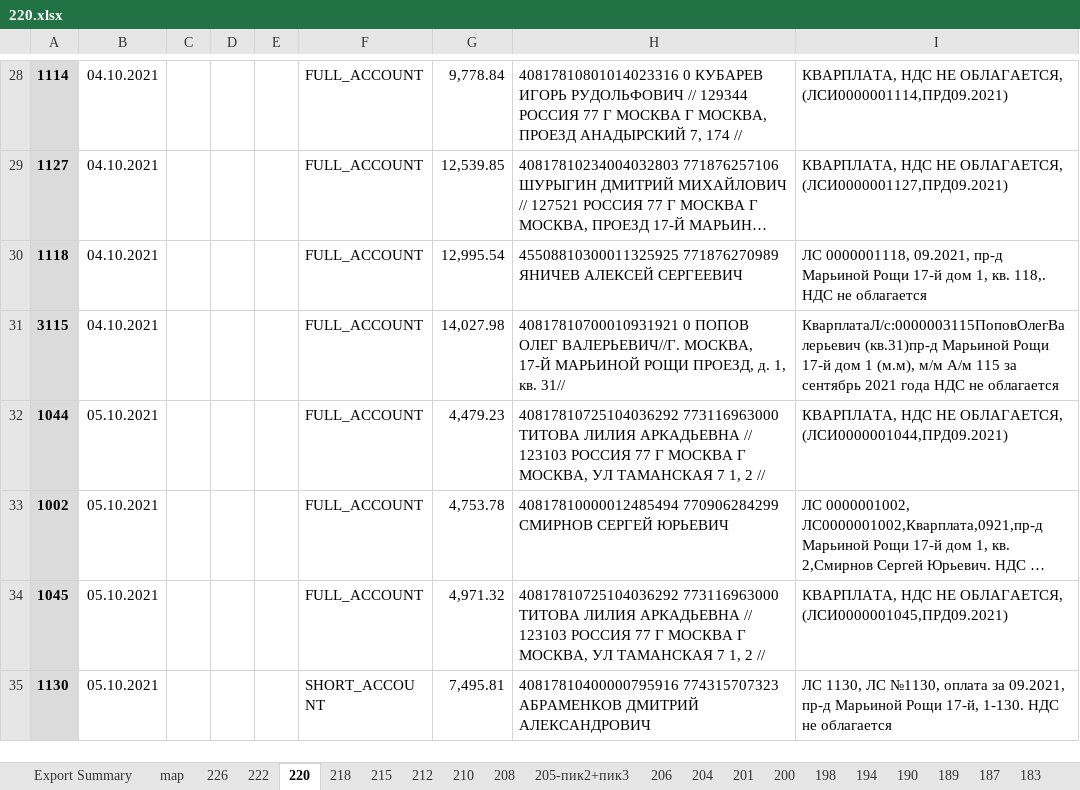
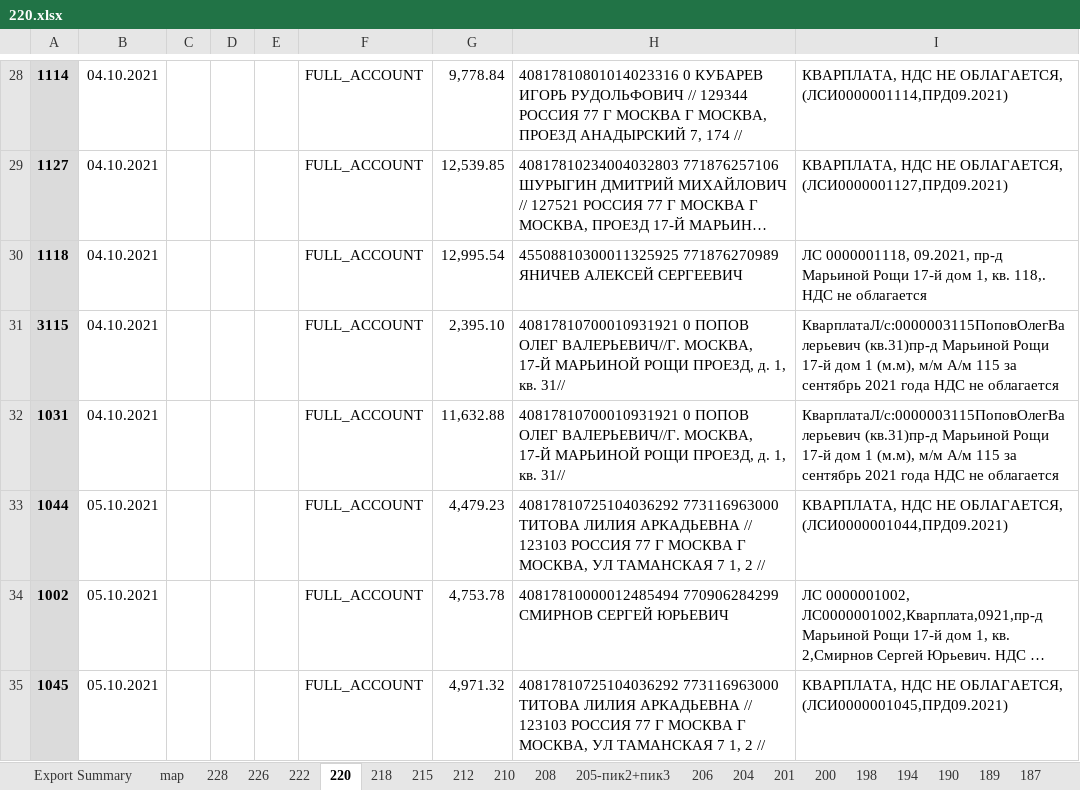
Before and after one commit to lobanovsky/sber, an Excel workbook: etc/220.xlsx, sheet 220, drawn as a sheet; only a part is shown, gaps mark what is left out; the shorter side is filled out with more unchanged rows; long unchanged cells end in …; values as stored, in another font and other column widths than the file's, no borders; the diff names each change by its address in the sheet, - before the commit and + after, or states it on an @@ line.

```diff
--- a/etc/220.xlsx (sheet 220)
+++ b/etc/220.xlsx (sheet 220)
+sheet tab: 228
-G31: 14,027.98
+G31: 2,395.10
+row 32: 1031 | 04.10.2021 |  |  |  | FULL_ACCOUNT | 11,632.88 | 40817810700010931921 0 ПОПОВ ОЛЕГ ВАЛЕРЬЕВИЧ//Г. МОСКВА, 17-Й МАРЬИНОЙ РОЩИ ПРОЕЗД, д. 1, кв. 31// | КварплатаЛ/с:0000003115ПоповОлегВалерьевич (кв.31)пр-д Марьиной Рощи 17-й дом 1 (м.м), м/м А/м 115 за сентябрь 2021 года НДС не облагается
```
Also changed, not shown: sheet Export Summary, 19 other files.
